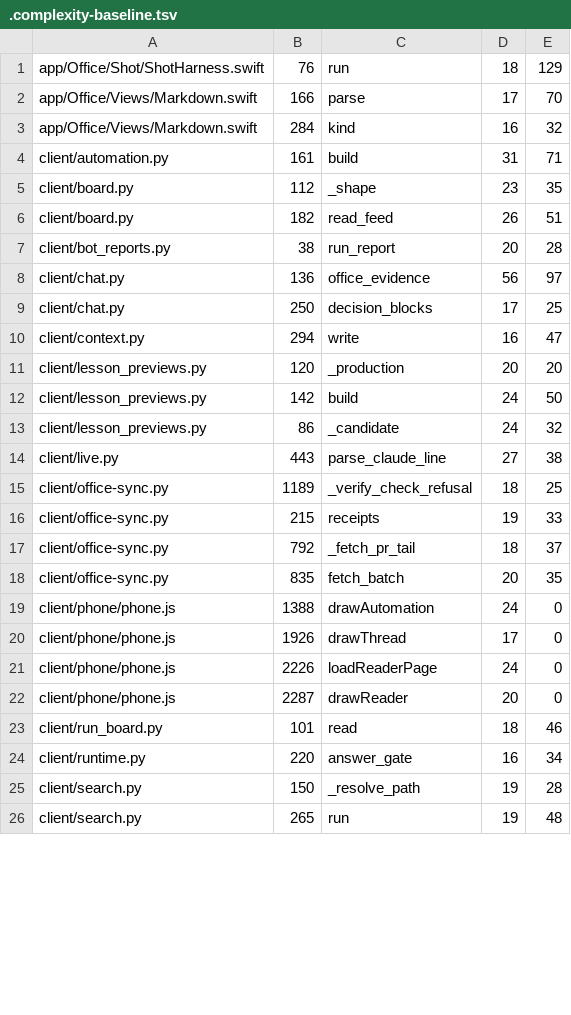
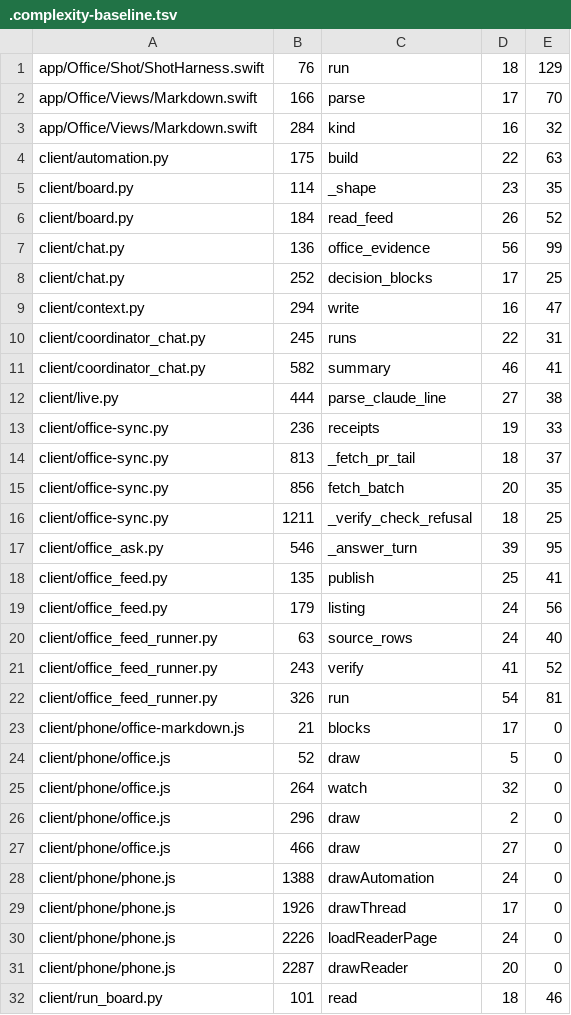
Before and after one commit to ariaxhan/nexus-office, a TSV file: .complexity-baseline.tsv, drawn as a sheet; only a part is shown; the shorter side is filled out with more unchanged rows; the diff covers the shown part only.

Commit message:
Refresh Office complexity baseline and preserve null-ledger fallback

```diff
--- a/.complexity-baseline.tsv
+++ b/.complexity-baseline.tsv
@@ -3,17 +3,26 @@ app/Office/Views/Markdown.swift	166	parse	17	70
 app/Office/Views/Markdown.swift	284	kind	16	32
-client/automation.py	161	build	31	71
-client/board.py	112	_shape	23	35
-client/board.py	182	read_feed	26	51
-client/bot_reports.py	38	run_report	20	28
-client/chat.py	136	office_evidence	56	97
-client/chat.py	250	decision_blocks	17	25
+client/automation.py	175	build	22	63
+client/board.py	114	_shape	23	35
+client/board.py	184	read_feed	26	52
+client/chat.py	136	office_evidence	56	99
+client/chat.py	252	decision_blocks	17	25
 client/context.py	294	write	16	47
-client/lesson_previews.py	120	_production	20	20
-client/lesson_previews.py	142	build	24	50
-client/lesson_previews.py	86	_candidate	24	32
-client/live.py	443	parse_claude_line	27	38
-client/office-sync.py	1189	_verify_check_refusal	18	25
-client/office-sync.py	215	receipts	19	33
-client/office-sync.py	792	_fetch_pr_tail	18	37
-client/office-sync.py	835	fetch_batch	20	35
+client/coordinator_chat.py	245	runs	22	31
+client/coordinator_chat.py	582	summary	46	41
+client/live.py	444	parse_claude_line	27	38
+client/office-sync.py	236	receipts	19	33
+client/office-sync.py	813	_fetch_pr_tail	18	37
+client/office-sync.py	856	fetch_batch	20	35
+client/office-sync.py	1211	_verify_check_refusal	18	25
+client/office_ask.py	546	_answer_turn	39	95
+client/office_feed.py	135	publish	25	41
+client/office_feed.py	179	listing	24	56
+client/office_feed_runner.py	63	source_rows	24	40
+client/office_feed_runner.py	243	verify	41	52
+client/office_feed_runner.py	326	run	54	81
+client/phone/office-markdown.js	21	blocks	17	0
+client/phone/office.js	52	draw	5	0
+client/phone/office.js	264	watch	32	0
+client/phone/office.js	296	draw	2	0
+client/phone/office.js	466	draw	27	0
 client/phone/phone.js	1388	drawAutomation	24	0
```
Also changed, not shown: 9 added rows, 3 moved rows and 14 edited cells elsewhere in this file, 1 other file.
